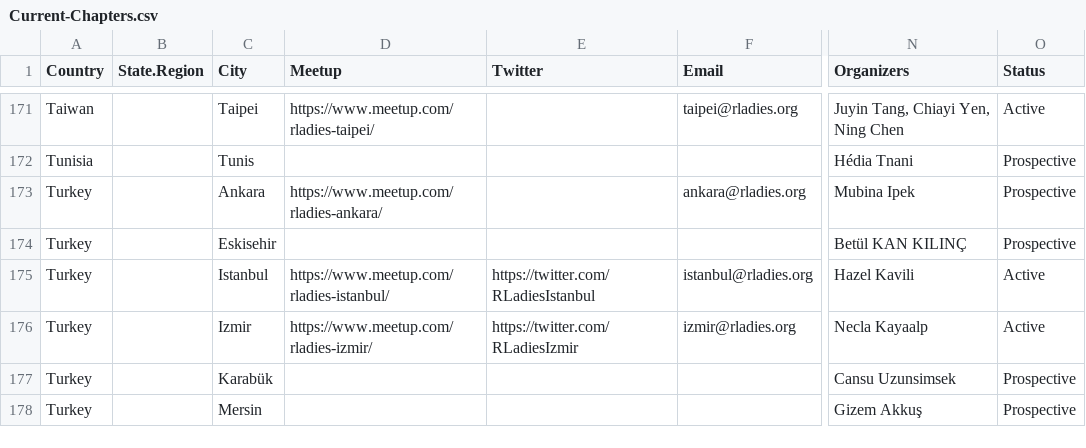
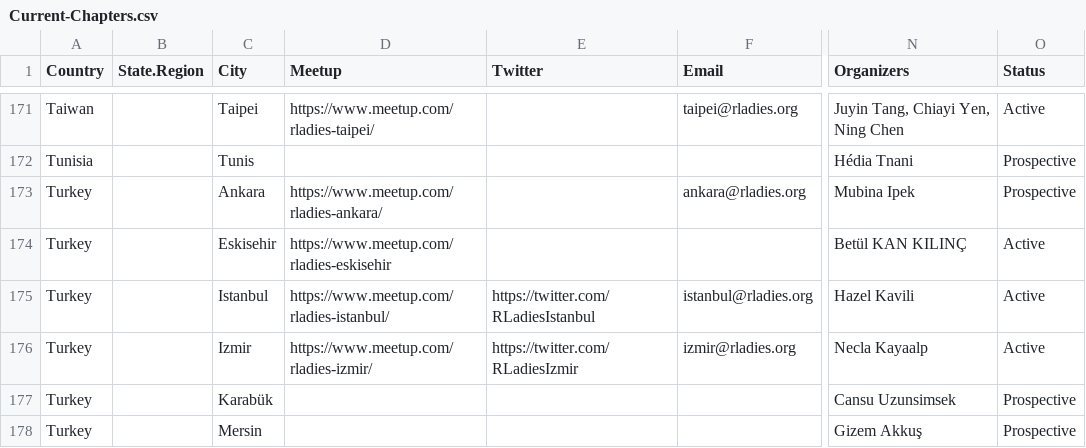
Before and after one commit to rladies/starter-kit, a CSV file: Current-Chapters.csv, drawn as a sheet; only a part is shown, gaps mark what is left out; the diff names each change by its address in the sheet, - before the commit and + after, or states it on an @@ line.

Commit message:
Activated Eskisehir

```diff
--- a/Current-Chapters.csv
+++ b/Current-Chapters.csv
-D174 (Meetup): (empty)
+D174 (Meetup): https://www.meetup.com/rladies-eskisehir
-O174 (Status): Prospective
+O174 (Status): Active
```
